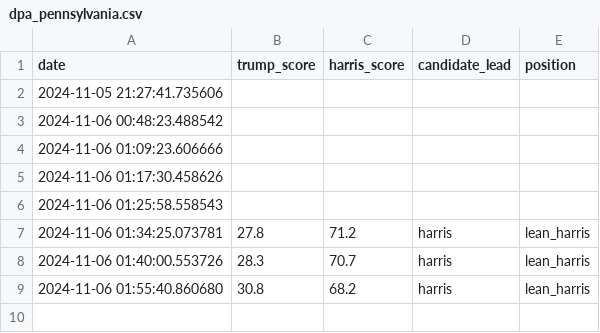
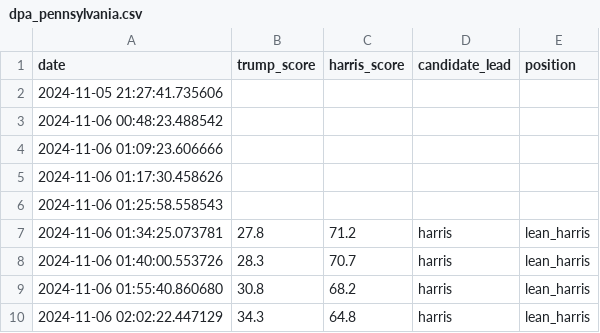
Before and after one commit to tomvaillant/dpa-api-us-wahl, a CSV file: dpa_pennsylvania.csv, drawn as a sheet.

```diff
--- a/dpa_pennsylvania.csv
+++ b/dpa_pennsylvania.csv
@@ -9 +9,2 @@ date,trump_score,harris_score,candidate_lead,position
 2024-11-06 01:55:40.860680,30.8,68.2,harris,lean_harris
+2024-11-06 02:02:22.447129,34.3,64.8,harris,lean_harris
```
Also changed, not shown: dpa_arizona.csv, dpa_georgia.csv, 6 other files.
